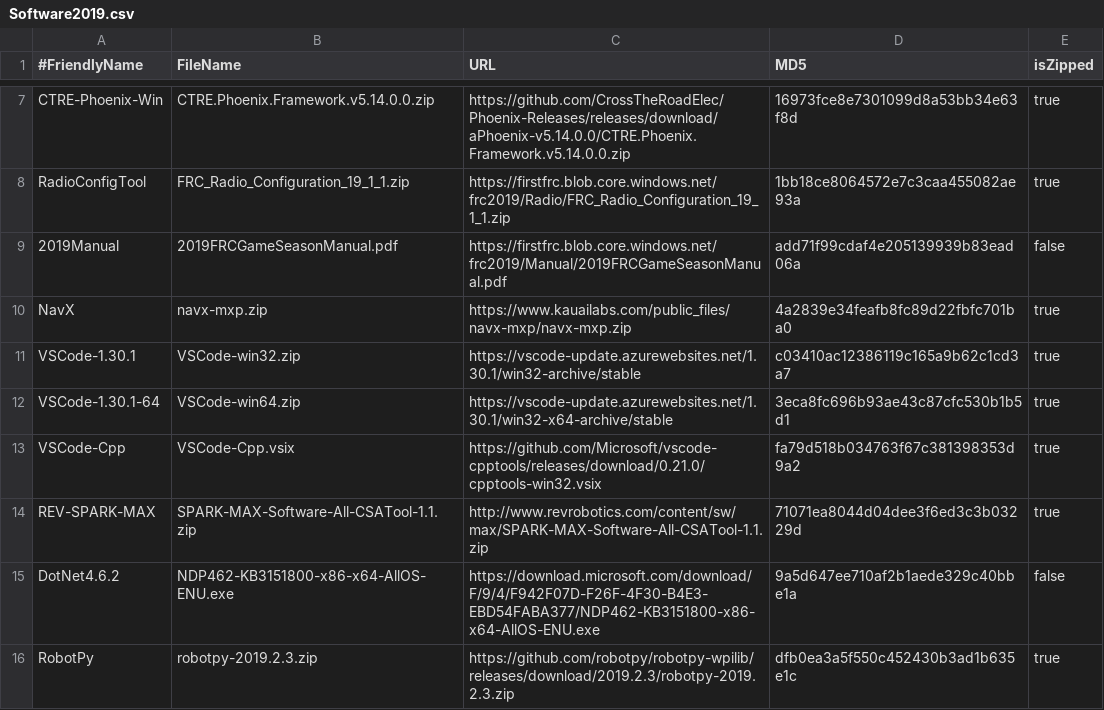
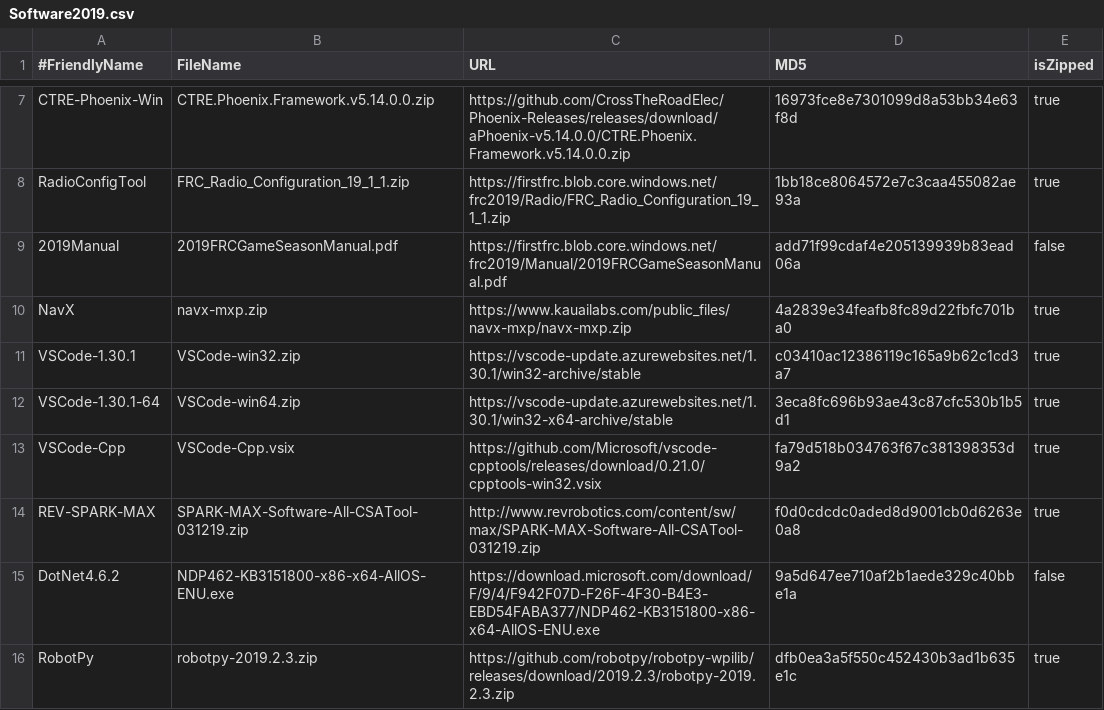
Before and after one commit to JamieSinn/CSA-USB-Tool, a CSV file: Software2019.csv, drawn as a sheet; only a part is shown, gaps mark what is left out.

Commit message:
Adds updated firmware for SPARK MAX and drivers for PC Client (#22)

```diff
--- a/Software2019.csv
+++ b/Software2019.csv
@@ -13,3 +13,3 @@ VSCode-1.30.1-64,VSCode-win64.zip,https://vscode-update.azurewebsites.net/1.30.1
 VSCode-Cpp,VSCode-Cpp.vsix,https://github.com/Microsoft/vscode-cpptools/releases/download/0.21.0/cpptools-win32.vsix,fa79d518b034763f67c381398353d9a2,true
-REV-SPARK-MAX,SPARK-MAX-Software-All-CSATool-1.1.zip,http://www.revrobotics.com/content/sw/max/SPARK-MAX-Software-All-CSATool-1.1.zip,71071ea8044d04dee3f6ed3c3b03229d,true
+REV-SPARK-MAX,SPARK-MAX-Software-All-CSATool-031219.zip,http://www.revrobotics.com/content/sw/max/SPARK-MAX-Software-All-CSATool-031219.zip,f0d0cdcdc0aded8d9001cb0d6263e0a8,true
 DotNet4.6.2,NDP462-KB3151800-x86-x64-AllOS-ENU.exe,https://download.microsoft.com/download/F/9/4/F942F07D-F26F-4F30-B4E3-EBD54FABA377/NDP462-KB3151800-x86-x64-AllOS-ENU.exe,9a5d647ee710af2b1aede329c40bbe1a,false
```
